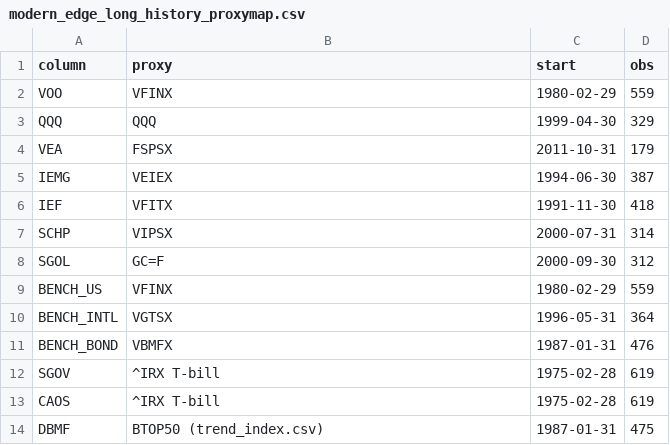
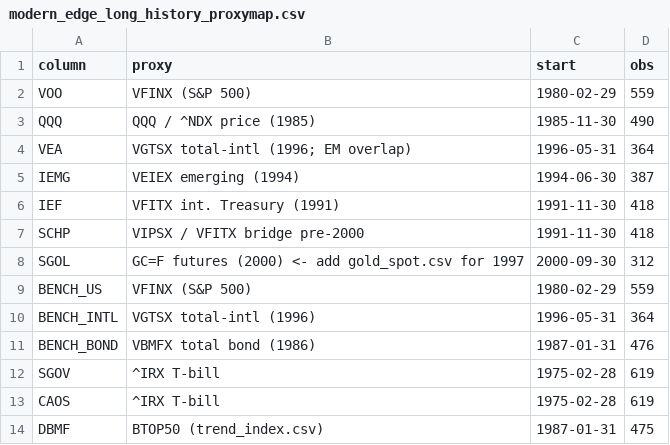
Before and after one commit to marty21gt/modern-edge-portfolio, a CSV file: data/modern_edge_long_history_proxymap.csv, drawn as a sheet.

```diff
--- a/data/modern_edge_long_history_proxymap.csv
+++ b/data/modern_edge_long_history_proxymap.csv
@@ -1,12 +1,12 @@
 column,proxy,start,obs
-VOO,VFINX,1980-02-29,559
-QQQ,QQQ,1999-04-30,329
-VEA,FSPSX,2011-10-31,179
-IEMG,VEIEX,1994-06-30,387
-IEF,VFITX,1991-11-30,418
-SCHP,VIPSX,2000-07-31,314
-SGOL,GC=F,2000-09-30,312
-BENCH_US,VFINX,1980-02-29,559
-BENCH_INTL,VGTSX,1996-05-31,364
-BENCH_BOND,VBMFX,1987-01-31,476
+VOO,VFINX (S&P 500),1980-02-29,559
+QQQ,QQQ / ^NDX price (1985),1985-11-30,490
+VEA,VGTSX total-intl (1996; EM overlap),1996-05-31,364
+IEMG,VEIEX emerging (1994),1994-06-30,387
+IEF,VFITX int. Treasury (1991),1991-11-30,418
+SCHP,VIPSX / VFITX bridge pre-2000,1991-11-30,418
+SGOL,GC=F futures (2000) <- add gold_spot.csv for 1997,2000-09-30,312
+BENCH_US,VFINX (S&P 500),1980-02-29,559
+BENCH_INTL,VGTSX total-intl (1996),1996-05-31,364
+BENCH_BOND,VBMFX total bond (1986),1987-01-31,476
 SGOV,^IRX T-bill,1975-02-28,619
```
Also changed, not shown: data/modern_edge_long_history_monthly.csv.
